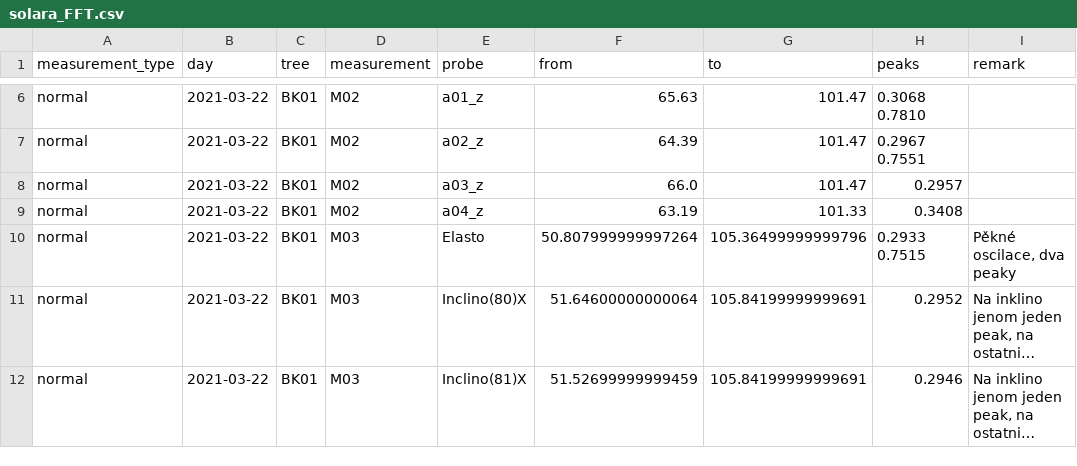
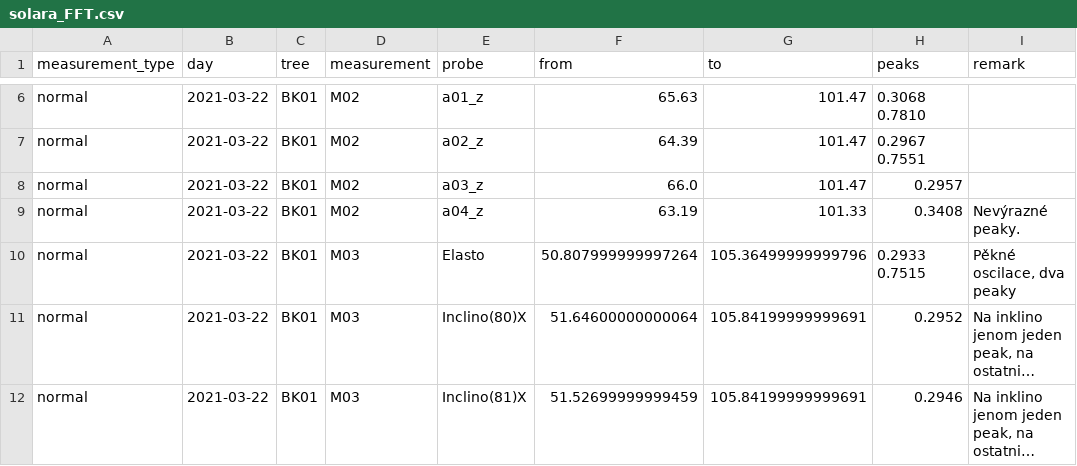
Before and after one commit to arborist-mendelu/dynatree, a CSV file: csv/solara_FFT.csv, drawn as a sheet; only a part is shown, gaps mark what is left out; long unchanged cells end in ….

Commit message:
csv

```diff
--- a/csv/solara_FFT.csv
+++ b/csv/solara_FFT.csv
@@ -8,3 +8,3 @@ normal,2021-03-22,BK01,M02,a02_z,64.39,101.47, 0.2967 0.7551,
 normal,2021-03-22,BK01,M02,a03_z,66.0,101.47, 0.2957,
-normal,2021-03-22,BK01,M02,a04_z,63.19,101.33, 0.3408,
+normal,2021-03-22,BK01,M02,a04_z,63.19,101.33, 0.3408,Nevýrazné peaky.
 normal,2021-03-22,BK01,M03,Elasto,50.807999999997264,105.36499999999796, 0.2933 0.7515,"Pěkné oscilace, dva peaky"
```
